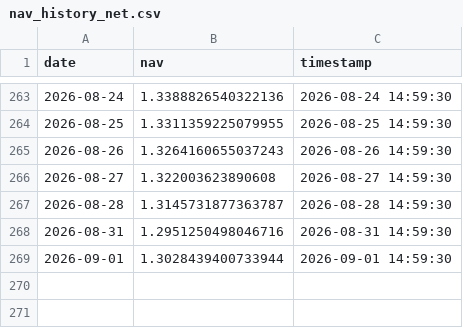
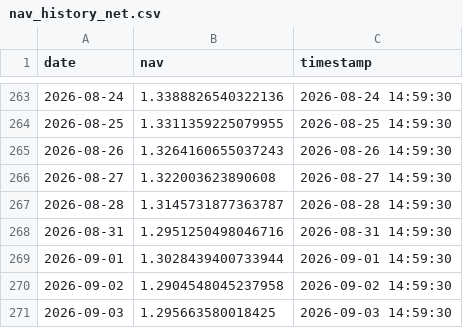
Before and after one commit to chenyikuan/chenyikuan.github.io, a CSV file: data/nav_history_net.csv, drawn as a sheet; only a part is shown, gaps mark what is left out; the diff names each change by its address in the sheet, - before the commit and + after, or states it on an @@ line.

Commit message:
update net

```diff
--- a/data/nav_history_net.csv
+++ b/data/nav_history_net.csv
+row 270: 2026-09-02 | 1.2904548045237958 | 2026-09-02 14:59:30
+row 271: 2026-09-03 | 1.295663580018425 | 2026-09-03 14:59:30
```
